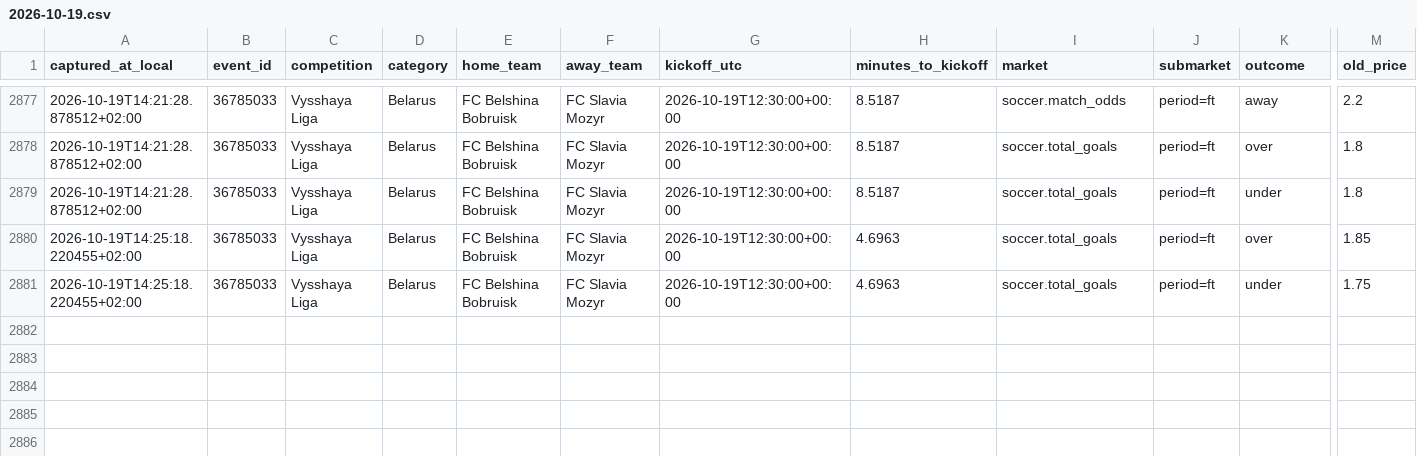
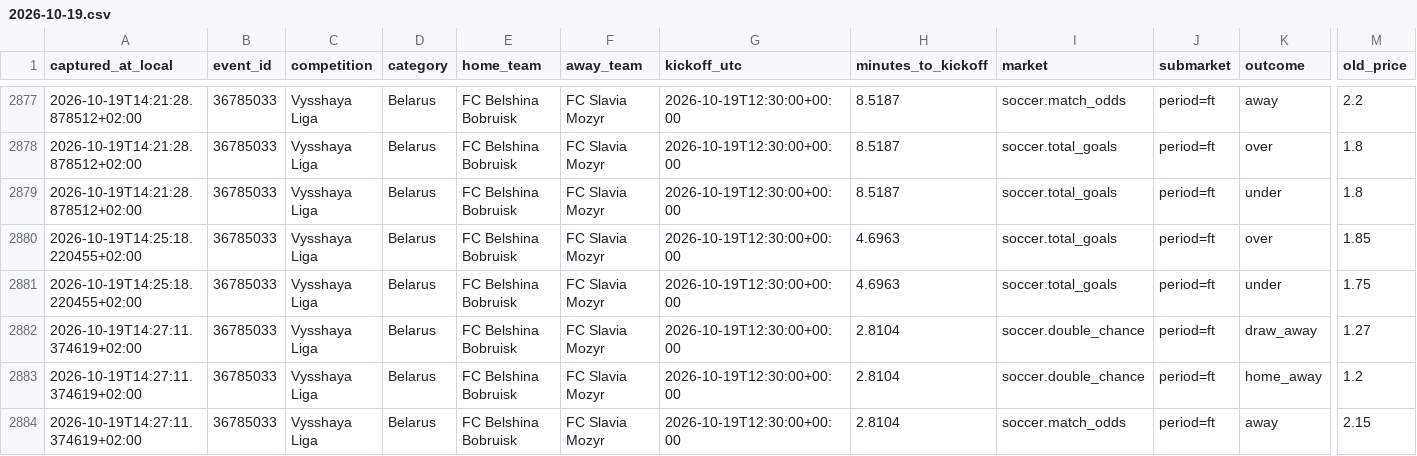
Before and after one commit to ILNIENTE1989/quote-shadow-v2, a CSV file: data/cloudbet/changes/2026-10-19.csv, drawn as a sheet; only a part is shown, gaps mark what is left out; rows hold the shown columns only; the diff names each change by its address in the sheet, - before the commit and + after, or states it on an @@ line.

Commit message:
data: snapshot Cloudbet

```diff
--- a/data/cloudbet/changes/2026-10-19.csv
+++ b/data/cloudbet/changes/2026-10-19.csv
+row 2882: 2026-10-19T14:27:11.374619+02:00 | 36785033 | Vysshaya Liga | Belarus | FC Belshina Bobruisk | FC Slavia Mozyr | 2026-10-19T12:30:00+00:00 | 2.8104 | soccer.double_chance | period=ft | draw_away | 1.27
+row 2883: 2026-10-19T14:27:11.374619+02:00 | 36785033 | Vysshaya Liga | Belarus | FC Belshina Bobruisk | FC Slavia Mozyr | 2026-10-19T12:30:00+00:00 | 2.8104 | soccer.double_chance | period=ft | home_away | 1.2
+row 2884: 2026-10-19T14:27:11.374619+02:00 | 36785033 | Vysshaya Liga | Belarus | FC Belshina Bobruisk | FC Slavia Mozyr | 2026-10-19T12:30:00+00:00 | 2.8104 | soccer.match_odds | period=ft | away | 2.15
```
Also changed, not shown: 2 other files.
